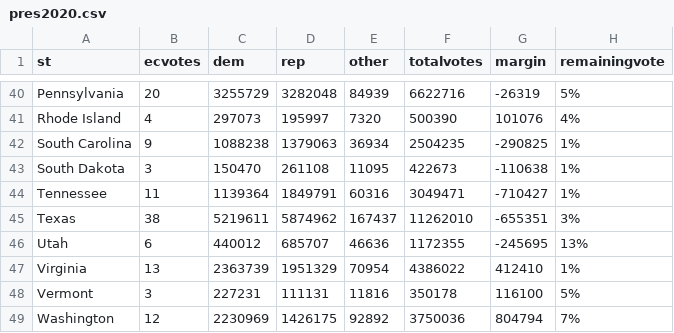
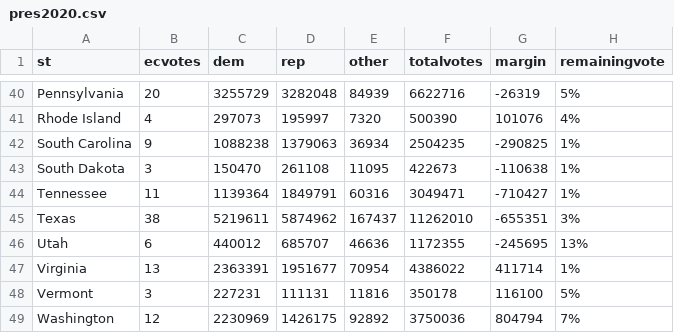
Before and after one commit to jcervas/2020-Elections, a CSV file: pres2020.csv, drawn as a sheet; only a part is shown, gaps mark what is left out.

```diff
--- a/pres2020.csv
+++ b/pres2020.csv
@@ -46,3 +46,3 @@
 "Utah",6,440012,685707,46636,1172355,-245695,"13%"
-"Virginia",13,2363739,1951329,70954,4386022,412410,"1%"
+"Virginia",13,2363391,1951677,70954,4386022,411714,"1%"
 "Vermont",3,227231,111131,11816,350178,116100,"5%"
```
Also changed, not shown: counties2020.csv.
